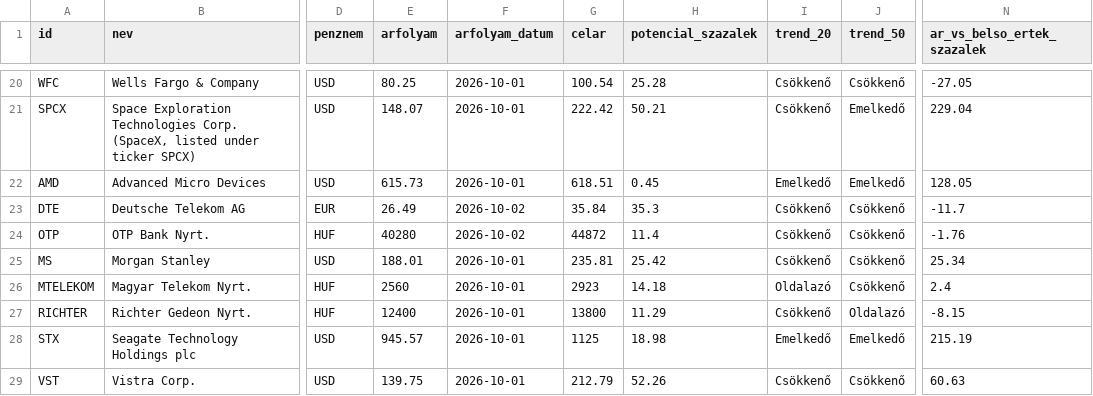
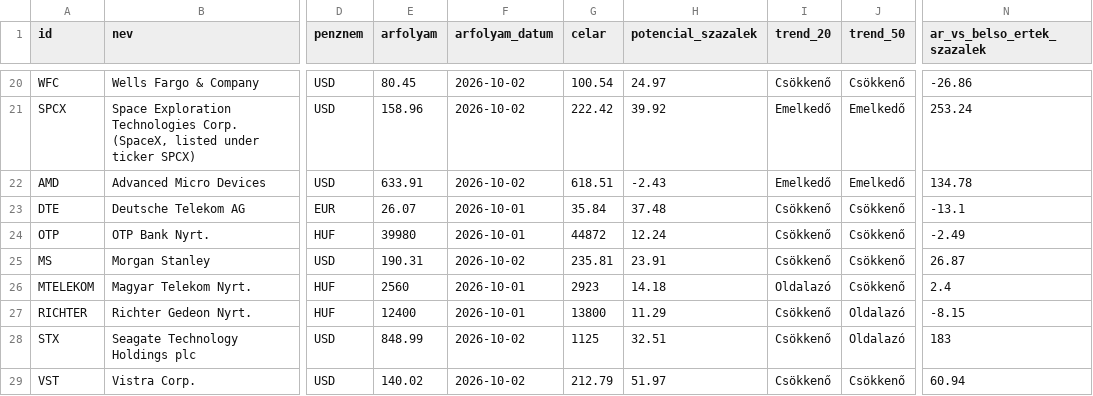
Before and after one commit to matekonnyu/moat-monitor, a CSV file: adatok.csv, drawn as a sheet; only a part is shown, gaps mark what is left out; the diff covers the shown part only; the diff names each change by its address in the sheet, - before the commit and + after, or states it on an @@ line.

```diff
--- a/adatok.csv
+++ b/adatok.csv
-E20 (arfolyam): 80.25
+E20 (arfolyam): 80.45
-F20:F22 (arfolyam_datum): 2026-10-01
+F20:F22 (arfolyam_datum): 2026-10-02
-H20 (potencial_szazalek): 25.28
+H20 (potencial_szazalek): 24.97
-N20 (ar_vs_belso_ertek_szazalek): -27.05
+N20 (ar_vs_belso_ertek_szazalek): -26.86
-E21 (arfolyam): 148.07
+E21 (arfolyam): 158.96
-H21 (potencial_szazalek): 50.21
+H21 (potencial_szazalek): 39.92
-I21 (trend_20): Csökkenő
+I21 (trend_20): Emelkedő
-N21 (ar_vs_belso_ertek_szazalek): 229.04
+N21 (ar_vs_belso_ertek_szazalek): 253.24
-E22 (arfolyam): 615.73
+E22 (arfolyam): 633.91
-H22 (potencial_szazalek): 0.45
+H22 (potencial_szazalek): -2.43
-N22 (ar_vs_belso_ertek_szazalek): 128.05
+N22 (ar_vs_belso_ertek_szazalek): 134.78
-E23 (arfolyam): 26.49
+E23 (arfolyam): 26.07
-F23:F24 (arfolyam_datum): 2026-10-02
+F23:F24 (arfolyam_datum): 2026-10-01
-H23 (potencial_szazalek): 35.3
+H23 (potencial_szazalek): 37.48
-N23 (ar_vs_belso_ertek_szazalek): -11.7
+N23 (ar_vs_belso_ertek_szazalek): -13.1
-E24 (arfolyam): 40280
+E24 (arfolyam): 39980
-H24 (potencial_szazalek): 11.4
+H24 (potencial_szazalek): 12.24
-N24 (ar_vs_belso_ertek_szazalek): -1.76
+N24 (ar_vs_belso_ertek_szazalek): -2.49
-E25 (arfolyam): 188.01
+E25 (arfolyam): 190.31
-F25 (arfolyam_datum): 2026-10-01
+F25 (arfolyam_datum): 2026-10-02
-H25 (potencial_szazalek): 25.42
+H25 (potencial_szazalek): 23.91
-N25 (ar_vs_belso_ertek_szazalek): 25.34
+N25 (ar_vs_belso_ertek_szazalek): 26.87
-E28 (arfolyam): 945.57
+E28 (arfolyam): 848.99
-F28:F29 (arfolyam_datum): 2026-10-01
+F28:F29 (arfolyam_datum): 2026-10-02
-H28 (potencial_szazalek): 18.98
+H28 (potencial_szazalek): 32.51
-I28 (trend_20): Emelkedő
+I28 (trend_20): Csökkenő
-J28 (trend_50): Emelkedő
+J28 (trend_50): Oldalazó
-N28 (ar_vs_belso_ertek_szazalek): 215.19
+N28 (ar_vs_belso_ertek_szazalek): 183
-E29 (arfolyam): 139.75
+E29 (arfolyam): 140.02
-H29 (potencial_szazalek): 52.26
+H29 (potencial_szazalek): 51.97
-N29 (ar_vs_belso_ertek_szazalek): 60.63
+N29 (ar_vs_belso_ertek_szazalek): 60.94
```
Also changed, not shown: 94 edited cells elsewhere in this file, 8 other files.
